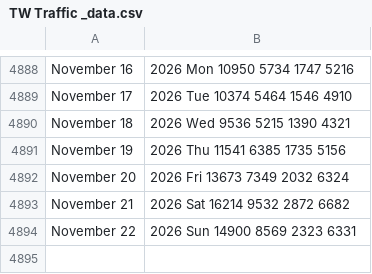
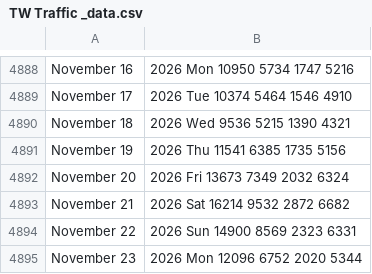
Before and after one commit to v-datos/Banff_Visit_Planner_App, a CSV file: TW Traffic _data.csv, drawn as a sheet; only a part is shown, gaps mark what is left out; the diff names each change by its address in the sheet, - before the commit and + after, or states it on an @@ line.

```diff
--- a/TW Traffic _data.csv
+++ b/TW Traffic _data.csv
+row 4895: November 23 | 2026 Mon 12096 6752 2020 5344
```
Also changed, not shown: data/cache/weather_daily.csv, data/raw/tw_traffic_data.csv, 10 other files.
